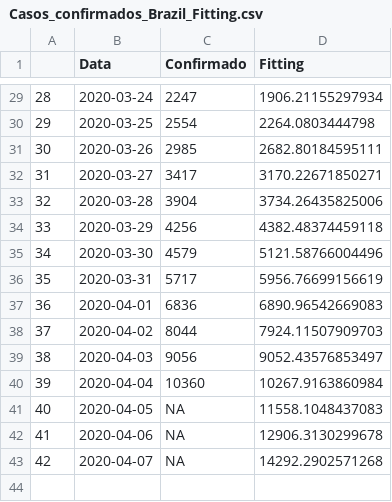
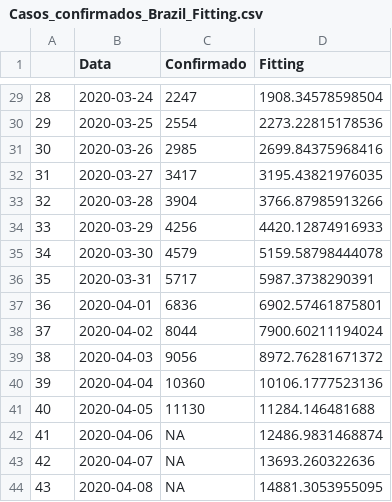
Before and after one commit to edneide/covid-19_Pernambuco, a CSV file: predicoes/Casos_confirmados_Brazil_Fitting.csv, drawn as a sheet; only a part is shown, gaps mark what is left out; the diff covers the shown part only.

Commit message:
Update Casos_confirmados_Brazil_Fitting.csv

```diff
--- a/predicoes/Casos_confirmados_Brazil_Fitting.csv
+++ b/predicoes/Casos_confirmados_Brazil_Fitting.csv
@@ -29,15 +29,16 @@
-"28",2020-03-24,2247,1906.21155297934
-"29",2020-03-25,2554,2264.0803444798
-"30",2020-03-26,2985,2682.80184595111
-"31",2020-03-27,3417,3170.22671850271
-"32",2020-03-28,3904,3734.26435825006
-"33",2020-03-29,4256,4382.48374459118
-"34",2020-03-30,4579,5121.58766004496
-"35",2020-03-31,5717,5956.76699156619
-"36",2020-04-01,6836,6890.96542669083
-"37",2020-04-02,8044,7924.11507909703
-"38",2020-04-03,9056,9052.43576853497
-"39",2020-04-04,10360,10267.9163860984
-"40",2020-04-05,NA,11558.1048437083
-"41",2020-04-06,NA,12906.3130299678
-"42",2020-04-07,NA,14292.2902571268
+"28",2020-03-24,2247,1908.34578598504
+"29",2020-03-25,2554,2273.22815178536
+"30",2020-03-26,2985,2699.84375968416
+"31",2020-03-27,3417,3195.43821976035
+"32",2020-03-28,3904,3766.87985913266
+"33",2020-03-29,4256,4420.12874916933
+"34",2020-03-30,4579,5159.58798444078
+"35",2020-03-31,5717,5987.3738290391
+"36",2020-04-01,6836,6902.57461875801
+"37",2020-04-02,8044,7900.60211194024
+"38",2020-04-03,9056,8972.76281671372
+"39",2020-04-04,10360,10106.1777523136
+"40",2020-04-05,11130,11284.146481688
+"41",2020-04-06,NA,12486.9831468874
+"42",2020-04-07,NA,13693.260322636
+"43",2020-04-08,NA,14881.3053955095
```
Also changed, not shown: 27 edited cells elsewhere in this file.
